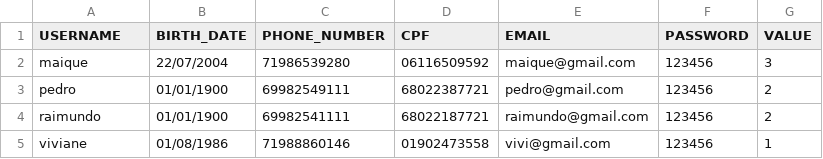
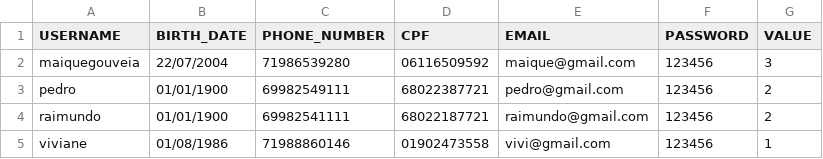
Before and after one commit to maiquegouveia/masterbank, a CSV file: masterbank/src/data/usernames.csv, drawn as a sheet.

Commit message:
Add files via upload

```diff
--- a/masterbank/src/data/usernames.csv
+++ b/masterbank/src/data/usernames.csv
@@ -1,3 +1,3 @@
 "USERNAME","BIRTH_DATE","PHONE_NUMBER","CPF","EMAIL","PASSWORD","VALUE"
-"maique","22/07/2004","71986539280","06116509592","maique@gmail.com","123456","3"
+"maiquegouveia","22/07/2004","71986539280","06116509592","maique@gmail.com","123456","3"
 "pedro","01/01/1900","69982549111","68022387721","pedro@gmail.com","123456","2"
```
